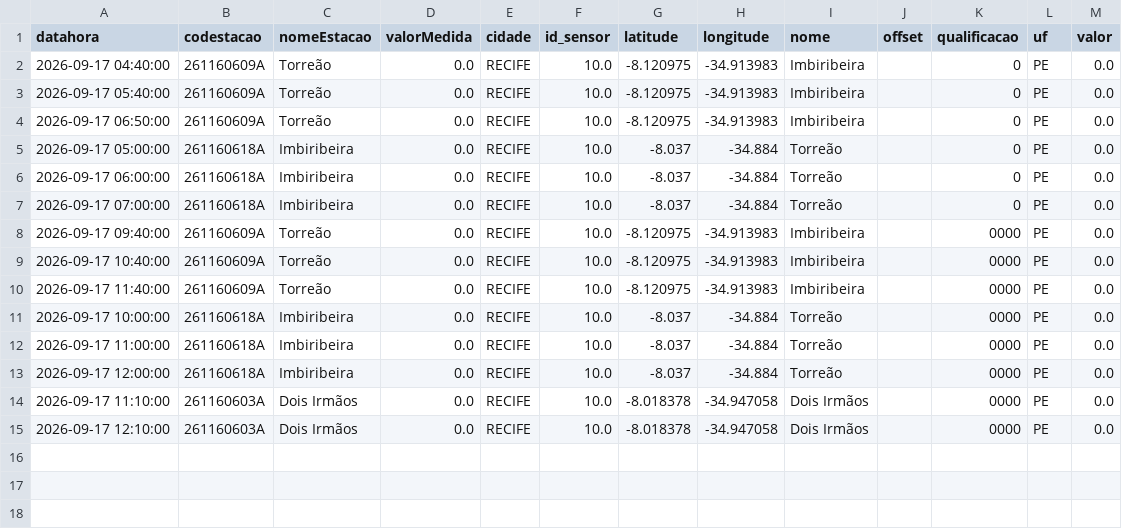
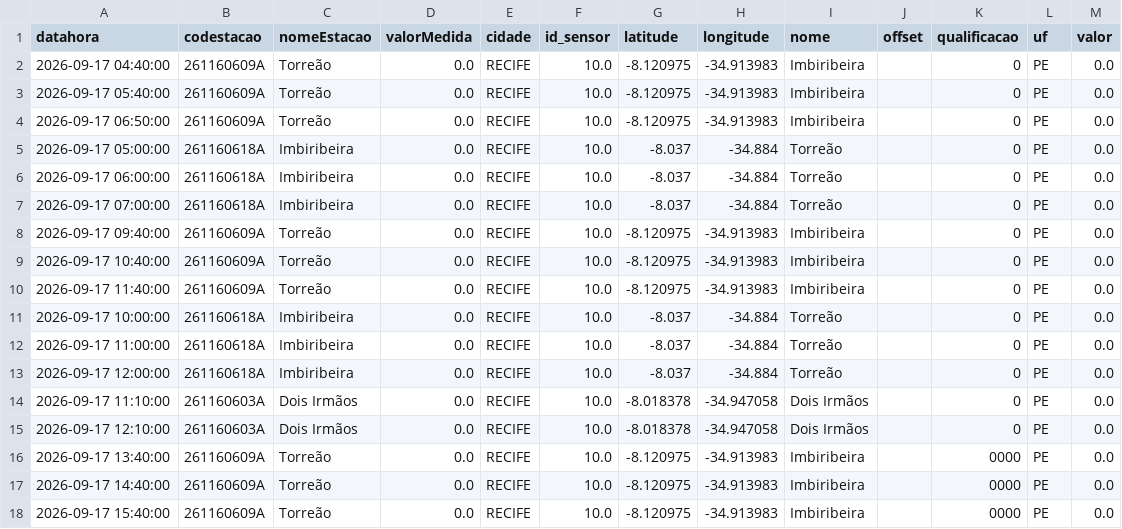
Before and after one commit to RafaellaB/risk-today-apps, a CSV file: chuva_tempo_real.csv, drawn as a sheet.

```diff
--- a/chuva_tempo_real.csv
+++ b/chuva_tempo_real.csv
@@ -7,9 +7,12 @@ datahora,codestacao,nomeEstacao,valorMedida,cidade,id_sensor,latitude,longitude,
 2026-09-17 07:00:00,261160618A,Imbiribeira,0.0,RECIFE,10.0,-8.037,-34.884,Torreão,,0,PE,0.0
-2026-09-17 09:40:00,261160609A,Torreão,0.0,RECIFE,10.0,-8.120975,-34.913983,Imbiribeira,,0000,PE,0.0
-2026-09-17 10:40:00,261160609A,Torreão,0.0,RECIFE,10.0,-8.120975,-34.913983,Imbiribeira,,0000,PE,0.0
-2026-09-17 11:40:00,261160609A,Torreão,0.0,RECIFE,10.0,-8.120975,-34.913983,Imbiribeira,,0000,PE,0.0
-2026-09-17 10:00:00,261160618A,Imbiribeira,0.0,RECIFE,10.0,-8.037,-34.884,Torreão,,0000,PE,0.0
-2026-09-17 11:00:00,261160618A,Imbiribeira,0.0,RECIFE,10.0,-8.037,-34.884,Torreão,,0000,PE,0.0
-2026-09-17 12:00:00,261160618A,Imbiribeira,0.0,RECIFE,10.0,-8.037,-34.884,Torreão,,0000,PE,0.0
-2026-09-17 11:10:00,261160603A,Dois Irmãos,0.0,RECIFE,10.0,-8.018378,-34.947058,Dois Irmãos,,0000,PE,0.0
-2026-09-17 12:10:00,261160603A,Dois Irmãos,0.0,RECIFE,10.0,-8.018378,-34.947058,Dois Irmãos,,0000,PE,0.0
+2026-09-17 09:40:00,261160609A,Torreão,0.0,RECIFE,10.0,-8.120975,-34.913983,Imbiribeira,,0,PE,0.0
+2026-09-17 10:40:00,261160609A,Torreão,0.0,RECIFE,10.0,-8.120975,-34.913983,Imbiribeira,,0,PE,0.0
+2026-09-17 11:40:00,261160609A,Torreão,0.0,RECIFE,10.0,-8.120975,-34.913983,Imbiribeira,,0,PE,0.0
+2026-09-17 10:00:00,261160618A,Imbiribeira,0.0,RECIFE,10.0,-8.037,-34.884,Torreão,,0,PE,0.0
+2026-09-17 11:00:00,261160618A,Imbiribeira,0.0,RECIFE,10.0,-8.037,-34.884,Torreão,,0,PE,0.0
+2026-09-17 12:00:00,261160618A,Imbiribeira,0.0,RECIFE,10.0,-8.037,-34.884,Torreão,,0,PE,0.0
+2026-09-17 11:10:00,261160603A,Dois Irmãos,0.0,RECIFE,10.0,-8.018378,-34.947058,Dois Irmãos,,0,PE,0.0
+2026-09-17 12:10:00,261160603A,Dois Irmãos,0.0,RECIFE,10.0,-8.018378,-34.947058,Dois Irmãos,,0,PE,0.0
+2026-09-17 13:40:00,261160609A,Torreão,0.0,RECIFE,10.0,-8.120975,-34.913983,Imbiribeira,,0000,PE,0.0
+2026-09-17 14:40:00,261160609A,Torreão,0.0,RECIFE,10.0,-8.120975,-34.913983,Imbiribeira,,0000,PE,0.0
+2026-09-17 15:40:00,261160609A,Torreão,0.0,RECIFE,10.0,-8.120975,-34.913983,Imbiribeira,,0000,PE,0.0
```
